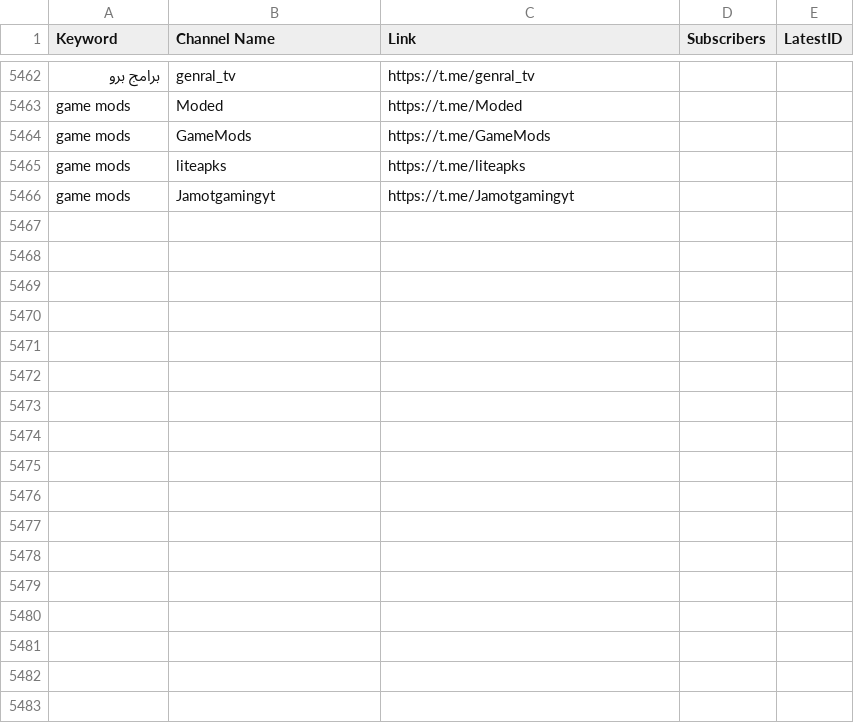
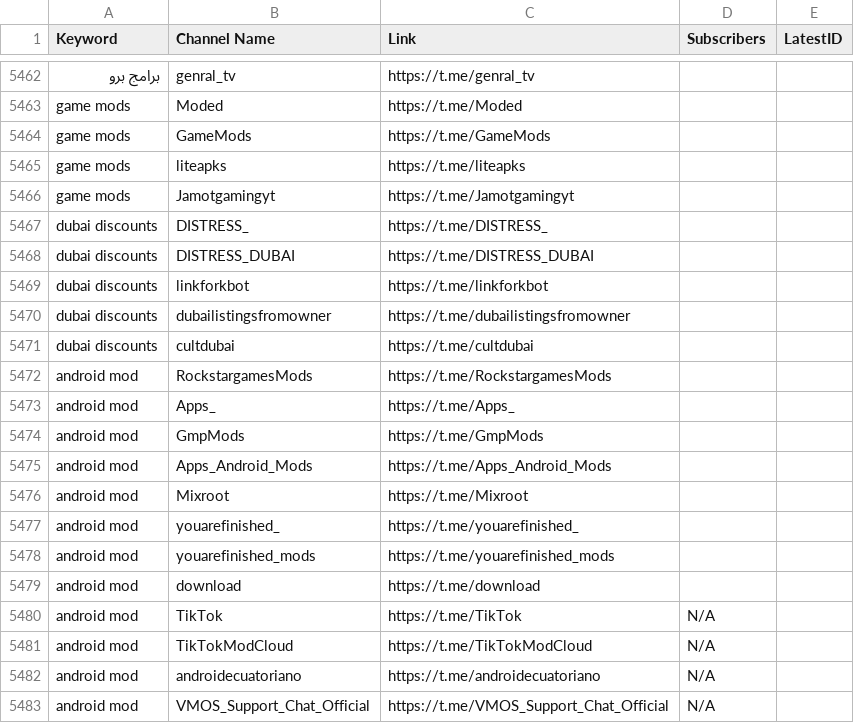
Before and after one commit to MoFlow00/Signal-X, a CSV file: telegram_data.csv, drawn as a sheet; only a part is shown, gaps mark what is left out.

```diff
--- a/telegram_data.csv
+++ b/telegram_data.csv
@@ -5466 +5466,18 @@ game mods,liteapks,https://t.me/liteapks,,
 game mods,Jamotgamingyt,https://t.me/Jamotgamingyt,,
+dubai discounts,DISTRESS_,https://t.me/DISTRESS_,,
+dubai discounts,DISTRESS_DUBAI,https://t.me/DISTRESS_DUBAI,,
+dubai discounts,linkforkbot,https://t.me/linkforkbot,,
+dubai discounts,dubailistingsfromowner,https://t.me/dubailistingsfromowner,,
+dubai discounts,cultdubai,https://t.me/cultdubai,,
+android mod,RockstargamesMods,https://t.me/RockstargamesMods,,
+android mod,Apps_,https://t.me/Apps_,,
+android mod,GmpMods,https://t.me/GmpMods,,
+android mod,Apps_Android_Mods,https://t.me/Apps_Android_Mods,,
+android mod,Mixroot,https://t.me/Mixroot,,
+android mod,youarefinished_,https://t.me/youarefinished_,,
+android mod,youarefinished_mods,https://t.me/youarefinished_mods,,
+android mod,download,https://t.me/download,,
+android mod,TikTok,https://t.me/TikTok,N/A,
+android mod,TikTokModCloud,https://t.me/TikTokModCloud,N/A,
+android mod,androidecuatoriano,https://t.me/androidecuatoriano,N/A,
+android mod,VMOS_Support_Chat_Official,https://t.me/VMOS_Support_Chat_Official,N/A,
```
Also changed, not shown: 1 other file.
